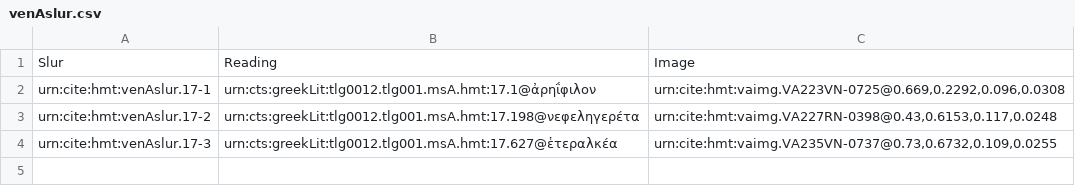
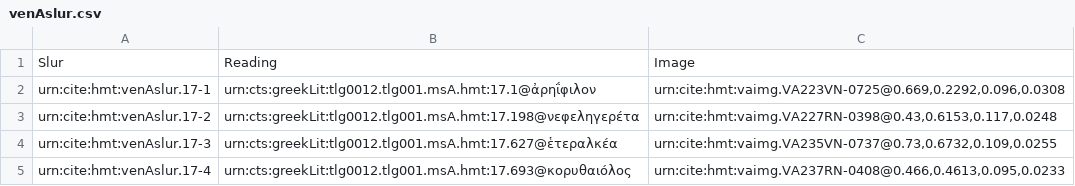
Before and after one commit to mwauke/closed-hc-il17, a CSV file: collections/venAslur.csv, drawn as a sheet.

Commit message:
Update venAslur.csv

```diff
--- a/collections/venAslur.csv
+++ b/collections/venAslur.csv
@@ -4 +4,2 @@ urn:cite:hmt:venAslur.17-2,urn:cts:greekLit:tlg0012.tlg001.msA.hmt:17.198@νεφ
 urn:cite:hmt:venAslur.17-3,urn:cts:greekLit:tlg0012.tlg001.msA.hmt:17.627@ἑτεραλκέα,"urn:cite:hmt:vaimg.VA235VN-0737@0.73,0.6732,0.109,0.0255"
+urn:cite:hmt:venAslur.17-4,urn:cts:greekLit:tlg0012.tlg001.msA.hmt:17.693@κορυθαιόλος,"urn:cite:hmt:vaimg.VA237RN-0408@0.466,0.4613,0.095,0.0233"
```
